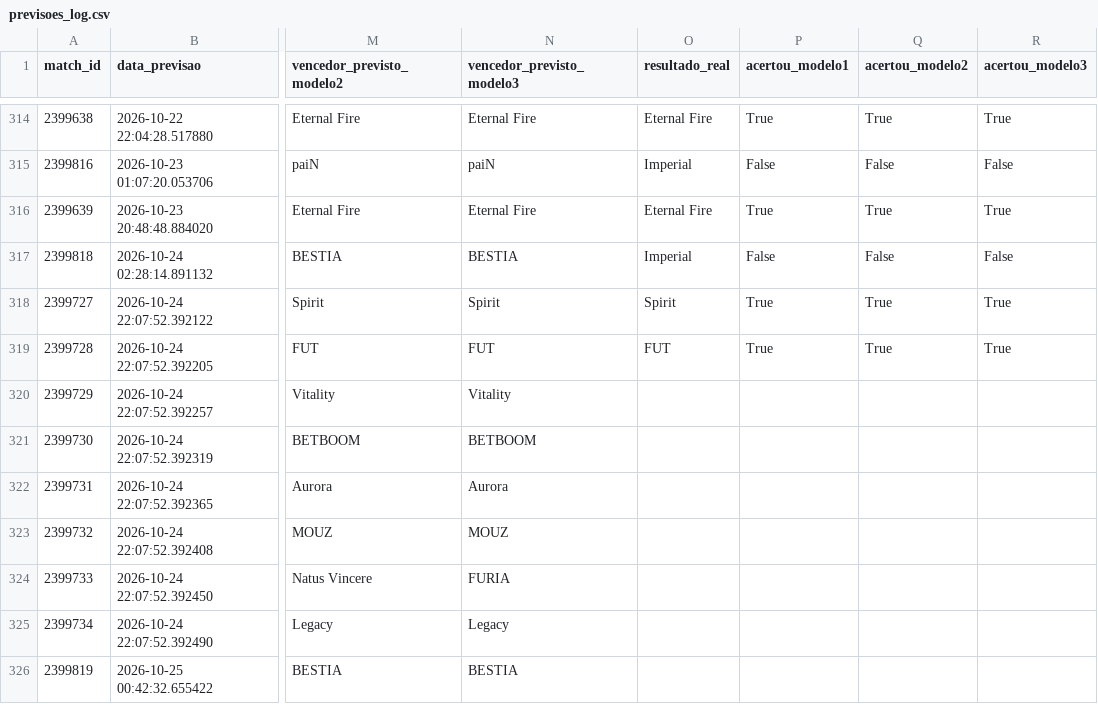
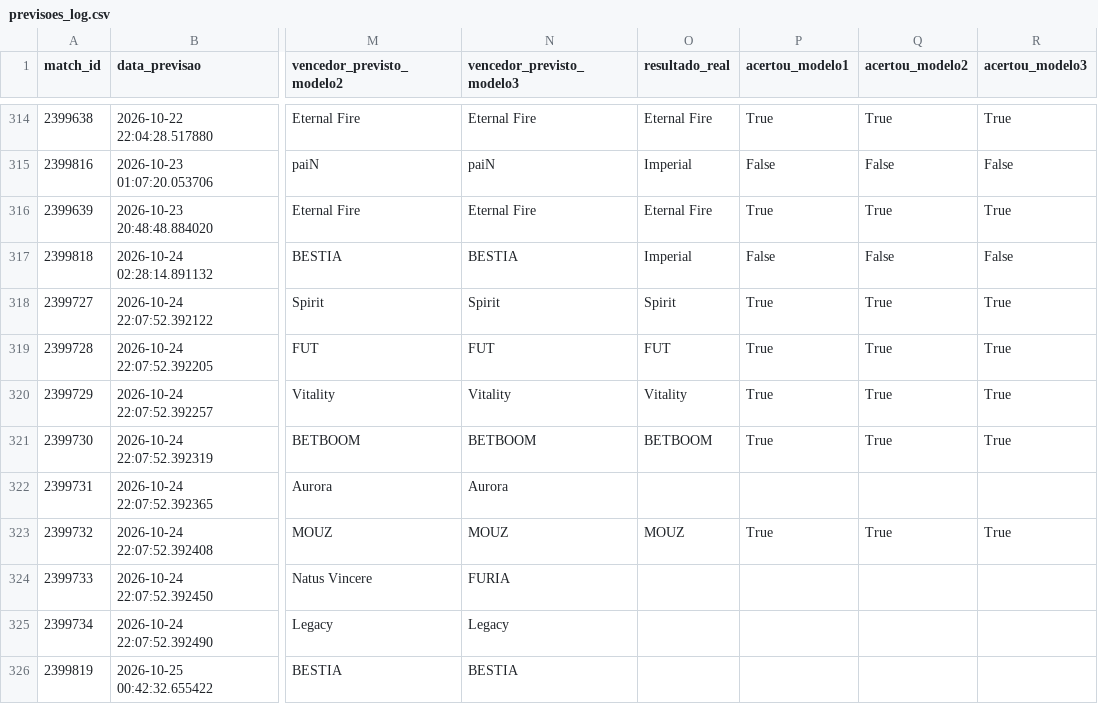
Before and after one commit to ppxdpp17/CS2-Predictor, a CSV file: data/previsoes_log.csv, drawn as a sheet; only a part is shown, gaps mark what is left out; the diff names each change by its address in the sheet, - before the commit and + after, or states it on an @@ line.

```diff
--- a/data/previsoes_log.csv
+++ b/data/previsoes_log.csv
-O320 (resultado_real): (empty)
+O320 (resultado_real): Vitality
-P320:P321 (acertou_modelo1): (empty)
+P320:P321 (acertou_modelo1): True
-Q320:Q321 (acertou_modelo2): (empty)
+Q320:Q321 (acertou_modelo2): True
-R320:R321 (acertou_modelo3): (empty)
+R320:R321 (acertou_modelo3): True
-O321 (resultado_real): (empty)
+O321 (resultado_real): BETBOOM
-O323 (resultado_real): (empty)
+O323 (resultado_real): MOUZ
-P323 (acertou_modelo1): (empty)
+P323 (acertou_modelo1): True
-Q323 (acertou_modelo2): (empty)
+Q323 (acertou_modelo2): True
-R323 (acertou_modelo3): (empty)
+R323 (acertou_modelo3): True
```
